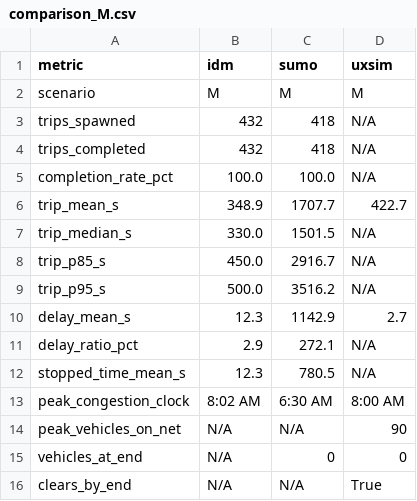
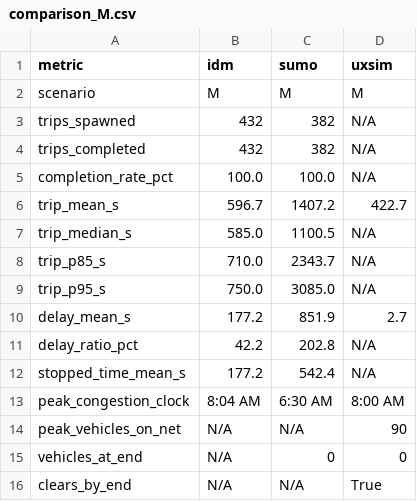
Before and after one commit to geniusboywonder/traffic-sim, a CSV file: models/comparison_M.csv, drawn as a sheet.

```diff
--- a/models/comparison_M.csv
+++ b/models/comparison_M.csv
@@ -2,13 +2,13 @@ metric,idm,sumo,uxsim
 scenario,M,M,M
-trips_spawned,432,418,N/A
-trips_completed,432,418,N/A
+trips_spawned,432,382,N/A
+trips_completed,432,382,N/A
 completion_rate_pct,100.0,100.0,N/A
-trip_mean_s,348.9,1707.7,422.7
-trip_median_s,330.0,1501.5,N/A
-trip_p85_s,450.0,2916.7,N/A
-trip_p95_s,500.0,3516.2,N/A
-delay_mean_s,12.3,1142.9,2.7
-delay_ratio_pct,2.9,272.1,N/A
-stopped_time_mean_s,12.3,780.5,N/A
-peak_congestion_clock,8:02 AM,6:30 AM,8:00 AM
+trip_mean_s,596.7,1407.2,422.7
+trip_median_s,585.0,1100.5,N/A
+trip_p85_s,710.0,2343.7,N/A
+trip_p95_s,750.0,3085.0,N/A
+delay_mean_s,177.2,851.9,2.7
+delay_ratio_pct,42.2,202.8,N/A
+stopped_time_mean_s,177.2,542.4,N/A
+peak_congestion_clock,8:04 AM,6:30 AM,8:00 AM
 peak_vehicles_on_net,N/A,N/A,90
```
Also changed, not shown: models/comparison_H.csv, models/comparison_L.csv, 15 other files.
